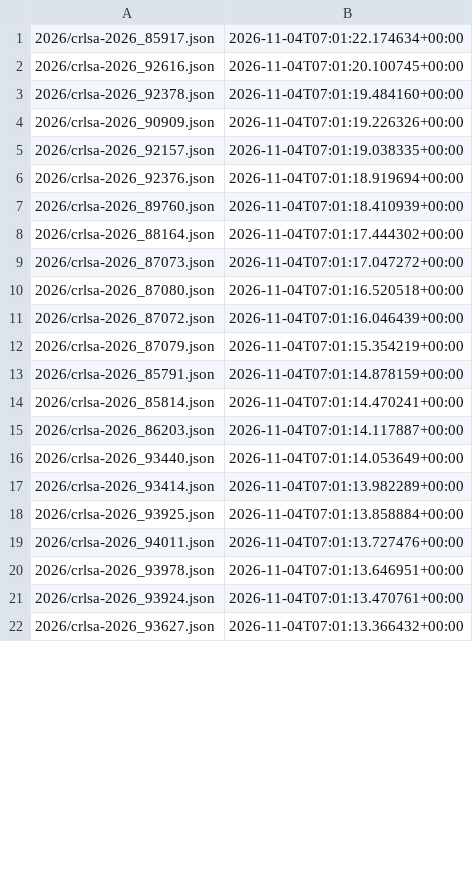
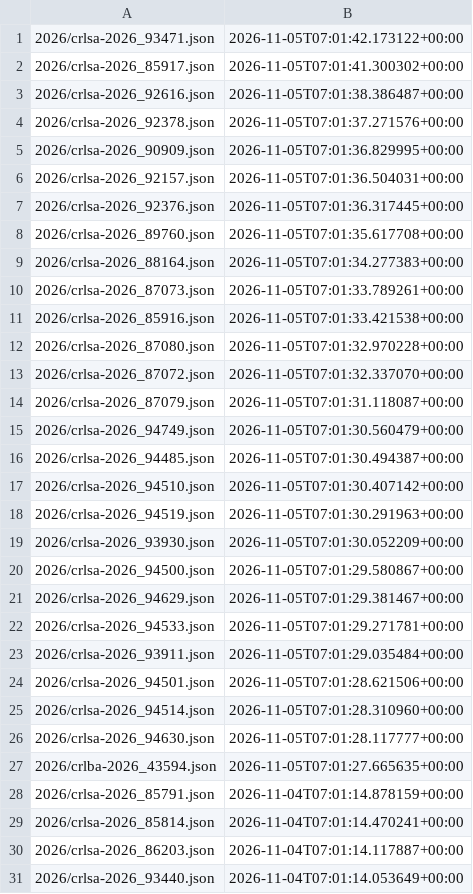
Before and after one commit to ctrliq/advisories, a CSV file: csaf/advisories/rocky/changes.csv, drawn as a sheet; only a part is shown; the shorter side is filled out with more unchanged rows; the diff covers the shown part only.

```diff
--- a/csaf/advisories/rocky/changes.csv
+++ b/csaf/advisories/rocky/changes.csv
@@ -1,13 +1,28 @@
-"2026/crlsa-2026_85917.json","2026-11-04T07:01:22.174634+00:00"
-"2026/crlsa-2026_92616.json","2026-11-04T07:01:20.100745+00:00"
-"2026/crlsa-2026_92378.json","2026-11-04T07:01:19.484160+00:00"
-"2026/crlsa-2026_90909.json","2026-11-04T07:01:19.226326+00:00"
-"2026/crlsa-2026_92157.json","2026-11-04T07:01:19.038335+00:00"
-"2026/crlsa-2026_92376.json","2026-11-04T07:01:18.919694+00:00"
-"2026/crlsa-2026_89760.json","2026-11-04T07:01:18.410939+00:00"
-"2026/crlsa-2026_88164.json","2026-11-04T07:01:17.444302+00:00"
-"2026/crlsa-2026_87073.json","2026-11-04T07:01:17.047272+00:00"
-"2026/crlsa-2026_87080.json","2026-11-04T07:01:16.520518+00:00"
-"2026/crlsa-2026_87072.json","2026-11-04T07:01:16.046439+00:00"
-"2026/crlsa-2026_87079.json","2026-11-04T07:01:15.354219+00:00"
+"2026/crlsa-2026_93471.json","2026-11-05T07:01:42.173122+00:00"
+"2026/crlsa-2026_85917.json","2026-11-05T07:01:41.300302+00:00"
+"2026/crlsa-2026_92616.json","2026-11-05T07:01:38.386487+00:00"
+"2026/crlsa-2026_92378.json","2026-11-05T07:01:37.271576+00:00"
+"2026/crlsa-2026_90909.json","2026-11-05T07:01:36.829995+00:00"
+"2026/crlsa-2026_92157.json","2026-11-05T07:01:36.504031+00:00"
+"2026/crlsa-2026_92376.json","2026-11-05T07:01:36.317445+00:00"
+"2026/crlsa-2026_89760.json","2026-11-05T07:01:35.617708+00:00"
+"2026/crlsa-2026_88164.json","2026-11-05T07:01:34.277383+00:00"
+"2026/crlsa-2026_87073.json","2026-11-05T07:01:33.789261+00:00"
+"2026/crlsa-2026_85916.json","2026-11-05T07:01:33.421538+00:00"
+"2026/crlsa-2026_87080.json","2026-11-05T07:01:32.970228+00:00"
+"2026/crlsa-2026_87072.json","2026-11-05T07:01:32.337070+00:00"
+"2026/crlsa-2026_87079.json","2026-11-05T07:01:31.118087+00:00"
+"2026/crlsa-2026_94749.json","2026-11-05T07:01:30.560479+00:00"
+"2026/crlsa-2026_94485.json","2026-11-05T07:01:30.494387+00:00"
+"2026/crlsa-2026_94510.json","2026-11-05T07:01:30.407142+00:00"
+"2026/crlsa-2026_94519.json","2026-11-05T07:01:30.291963+00:00"
+"2026/crlsa-2026_93930.json","2026-11-05T07:01:30.052209+00:00"
+"2026/crlsa-2026_94500.json","2026-11-05T07:01:29.580867+00:00"
+"2026/crlsa-2026_94629.json","2026-11-05T07:01:29.381467+00:00"
+"2026/crlsa-2026_94533.json","2026-11-05T07:01:29.271781+00:00"
+"2026/crlsa-2026_93911.json","2026-11-05T07:01:29.035484+00:00"
+"2026/crlsa-2026_94501.json","2026-11-05T07:01:28.621506+00:00"
+"2026/crlsa-2026_94514.json","2026-11-05T07:01:28.310960+00:00"
+"2026/crlsa-2026_94630.json","2026-11-05T07:01:28.117777+00:00"
+"2026/crlba-2026_43594.json","2026-11-05T07:01:27.665635+00:00"
 "2026/crlsa-2026_85791.json","2026-11-04T07:01:14.878159+00:00"
```
Also changed, not shown: 2 removed rows elsewhere in this file.
